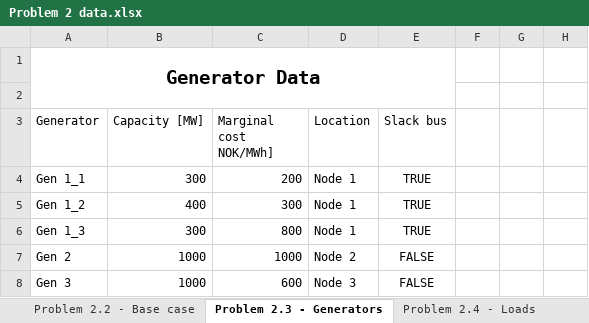
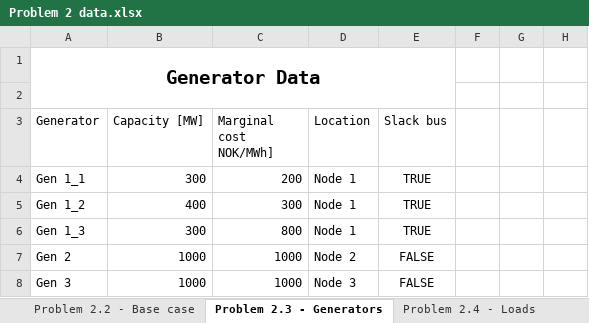
Before and after one commit to Fleli/TET4185, an Excel workbook: Task2/Input/Problem 2 data.xlsx, sheet Problem 2.3 - Generators, drawn as a sheet; only a part is shown; values as stored, in another font and other column widths than the file's, no borders; the diff names each change by its address in the sheet, - before the commit and + after, or states it on an @@ line.

```diff
--- a/Task2/Input/Problem 2 data.xlsx (sheet Problem 2.3 - Generators)
+++ b/Task2/Input/Problem 2 data.xlsx (sheet Problem 2.3 - Generators)
-C8 (Marginal cost NOK/MWh]): 600
+C8 (Marginal cost NOK/MWh]): 1000
```
Also changed, not shown: sheet Problem 2.2 - Base case, 3 other files.
